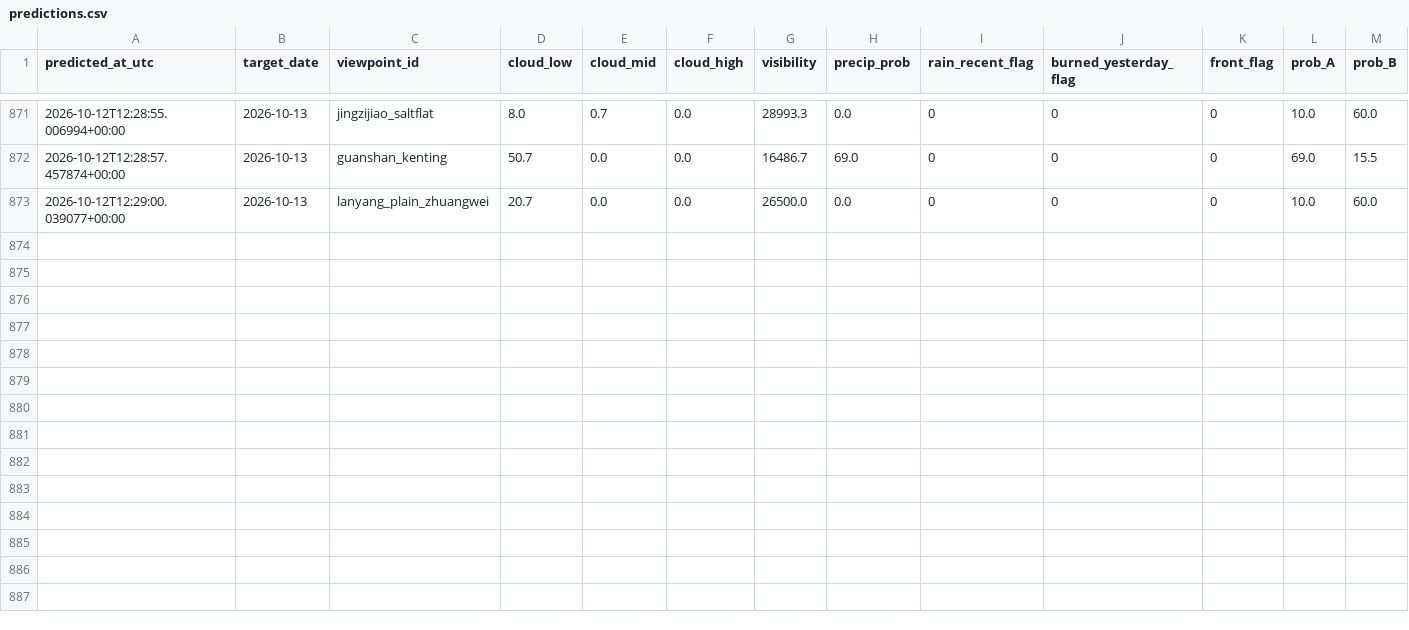
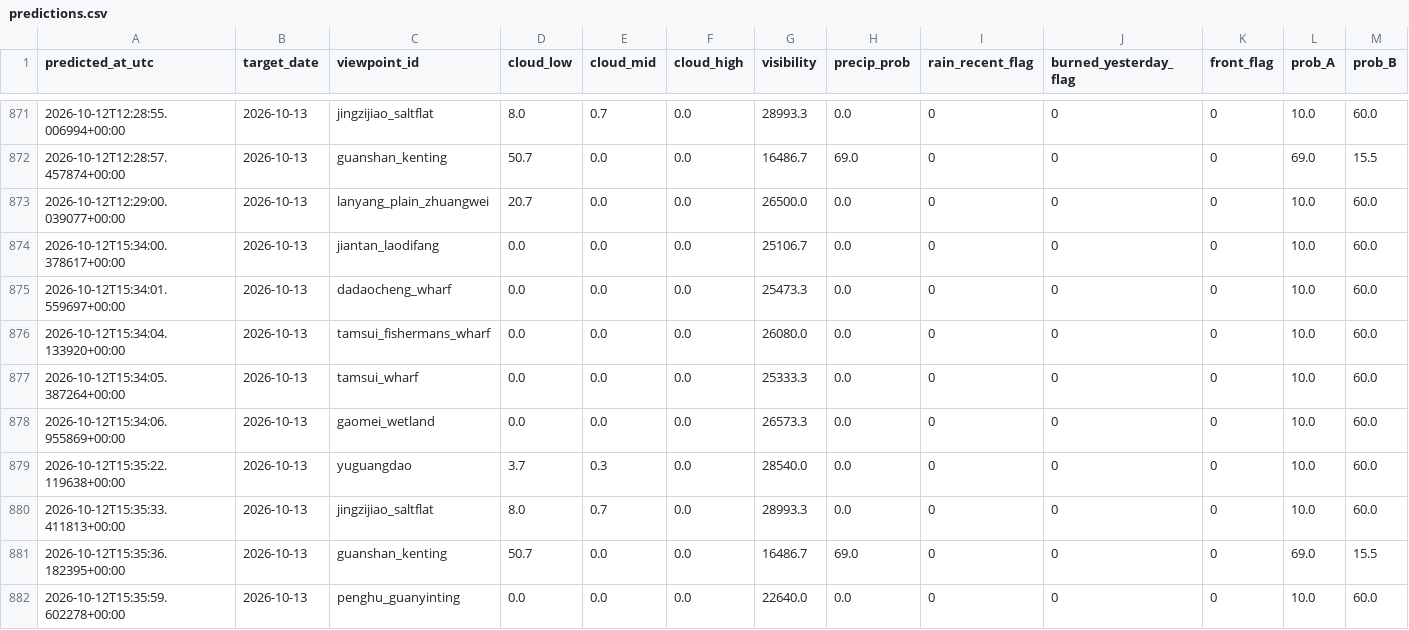
Before and after one commit to VioVenus/taipei-sunset, a CSV file: data/logs/predictions.csv, drawn as a sheet; only a part is shown, gaps mark what is left out; rows hold the shown columns only; the diff names each change by its address in the sheet, - before the commit and + after, or states it on an @@ line.

```diff
--- a/data/logs/predictions.csv
+++ b/data/logs/predictions.csv
+row 874: 2026-10-12T15:34:00.378617+00:00 | 2026-10-13 | jiantan_laodifang | 0.0 | 0.0 | 0.0 | 25106.7 | 0.0 | 0 | 0 | 0 | 10.0 | 60.0
+row 875: 2026-10-12T15:34:01.559697+00:00 | 2026-10-13 | dadaocheng_wharf | 0.0 | 0.0 | 0.0 | 25473.3 | 0.0 | 0 | 0 | 0 | 10.0 | 60.0
+row 876: 2026-10-12T15:34:04.133920+00:00 | 2026-10-13 | tamsui_fishermans_wharf | 0.0 | 0.0 | 0.0 | 26080.0 | 0.0 | 0 | 0 | 0 | 10.0 | 60.0
+row 877: 2026-10-12T15:34:05.387264+00:00 | 2026-10-13 | tamsui_wharf | 0.0 | 0.0 | 0.0 | 25333.3 | 0.0 | 0 | 0 | 0 | 10.0 | 60.0
+row 878: 2026-10-12T15:34:06.955869+00:00 | 2026-10-13 | gaomei_wetland | 0.0 | 0.0 | 0.0 | 26573.3 | 0.0 | 0 | 0 | 0 | 10.0 | 60.0
+row 879: 2026-10-12T15:35:22.119638+00:00 | 2026-10-13 | yuguangdao | 3.7 | 0.3 | 0.0 | 28540.0 | 0.0 | 0 | 0 | 0 | 10.0 | 60.0
+row 880: 2026-10-12T15:35:33.411813+00:00 | 2026-10-13 | jingzijiao_saltflat | 8.0 | 0.7 | 0.0 | 28993.3 | 0.0 | 0 | 0 | 0 | 10.0 | 60.0
+row 881: 2026-10-12T15:35:36.182395+00:00 | 2026-10-13 | guanshan_kenting | 50.7 | 0.0 | 0.0 | 16486.7 | 69.0 | 0 | 0 | 0 | 69.0 | 15.5
+row 882: 2026-10-12T15:35:59.602278+00:00 | 2026-10-13 | penghu_guanyinting | 0.0 | 0.0 | 0.0 | 22640.0 | 0.0 | 0 | 0 | 0 | 10.0 | 60.0
```
